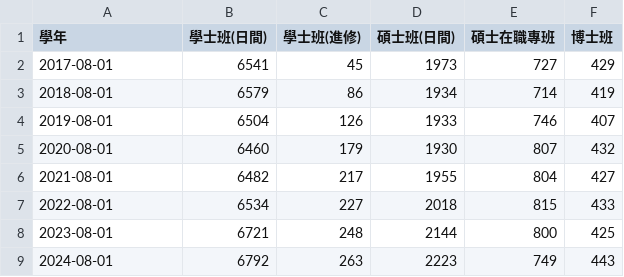
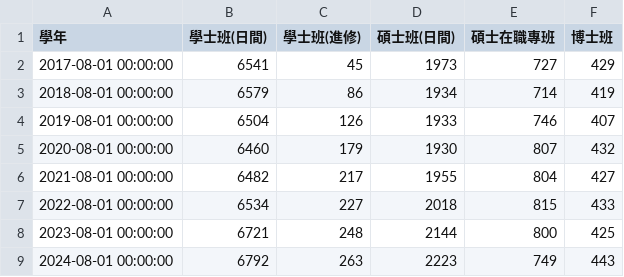
Before and after one commit to YCRaymond/grafana-data-test, a CSV file: 雲科學生人數.csv, drawn as a sheet.

Commit message:
Add files via upload

```diff
--- a/雲科學生人數.csv
+++ b/雲科學生人數.csv
@@ -1,9 +1,9 @@
 學年,學士班(日間),學士班(進修),碩士班(日間),碩士在職專班,博士班
-2017-08-01,6541,45,1973,727,429
-2018-08-01,6579,86,1934,714,419
-2019-08-01,6504,126,1933,746,407
-2020-08-01,6460,179,1930,807,432
-2021-08-01,6482,217,1955,804,427
-2022-08-01,6534,227,2018,815,433
-2023-08-01,6721,248,2144,800,425
-2024-08-01,6792,263,2223,749,443
+2017-08-01 00:00:00,6541,45,1973,727,429
+2018-08-01 00:00:00,6579,86,1934,714,419
+2019-08-01 00:00:00,6504,126,1933,746,407
+2020-08-01 00:00:00,6460,179,1930,807,432
+2021-08-01 00:00:00,6482,217,1955,804,427
+2022-08-01 00:00:00,6534,227,2018,815,433
+2023-08-01 00:00:00,6721,248,2144,800,425
+2024-08-01 00:00:00,6792,263,2223,749,443
```
